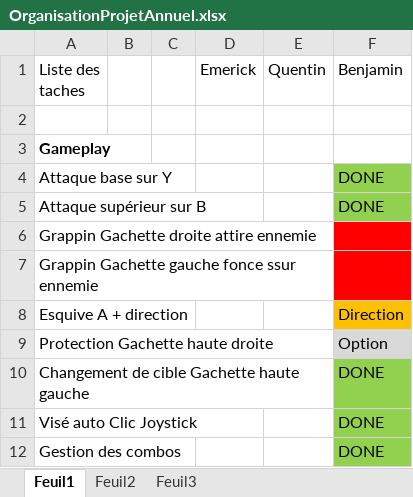
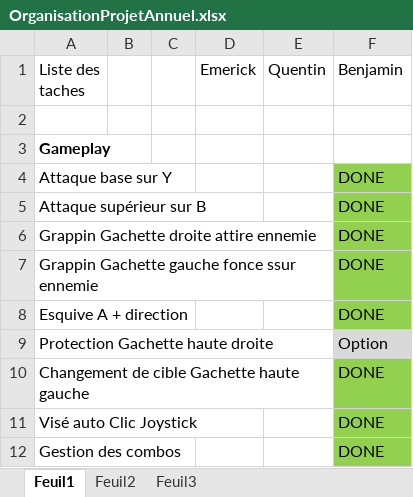
Before and after one commit to Lecomte/ProjetAnnuel, an Excel workbook: Dossier/OrganisationProjetAnnuel.xlsx, sheet Feuil1, drawn as a sheet; only a part is shown; values as stored, in another font and other column widths than the file's, no borders; the diff names each change by its address in the sheet, - before the commit and + after, or states it on an @@ line.

Commit message:
update xls

```diff
--- a/Dossier/OrganisationProjetAnnuel.xlsx (sheet Feuil1)
+++ b/Dossier/OrganisationProjetAnnuel.xlsx (sheet Feuil1)
-F6:F7 (Benjamin): (empty)
+F6:F7 (Benjamin): DONE
-F6:F7 fill: #FF0000
+F6:F7 fill: #92D050
-F8 (Benjamin): Direction
+F8 (Benjamin): DONE
-F8 fill: #FFC000
+F8 fill: #92D050
```
